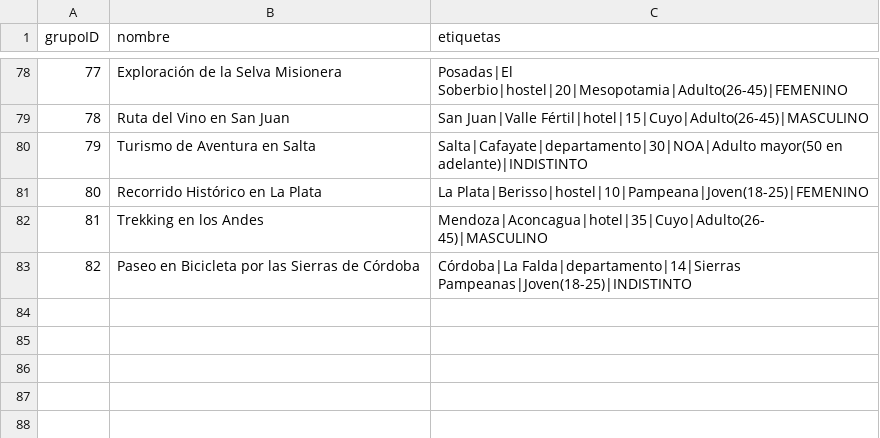
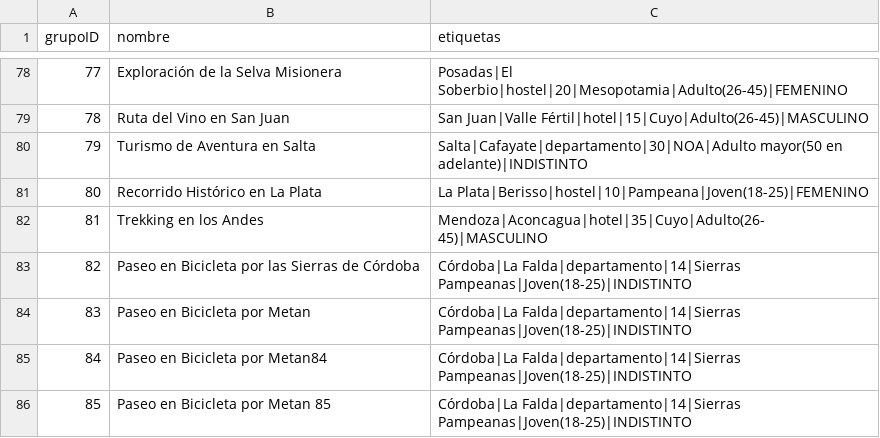
Before and after one commit to MelissaPaccaossi/IA-Python, a CSV file: grupos.csv, drawn as a sheet; only a part is shown, gaps mark what is left out.

Commit message:
feat: se agrega end point y logica para agregar grupo a la base del conocimiento

```diff
--- a/grupos.csv
+++ b/grupos.csv
@@ -83 +83,4 @@ grupoID,nombre,etiquetas
 82,Paseo en Bicicleta por las Sierras de Córdoba,Córdoba|La Falda|departamento|14|Sierras Pampeanas|Joven(18-25)|INDISTINTO
+83,Paseo en Bicicleta por Metan,Córdoba|La Falda|departamento|14|Sierras Pampeanas|Joven(18-25)|INDISTINTO
+84,Paseo en Bicicleta por Metan84,Córdoba|La Falda|departamento|14|Sierras Pampeanas|Joven(18-25)|INDISTINTO
+85,Paseo en Bicicleta por Metan 85,Córdoba|La Falda|departamento|14|Sierras Pampeanas|Joven(18-25)|INDISTINTO
```
Also changed, not shown: 2 other files.
